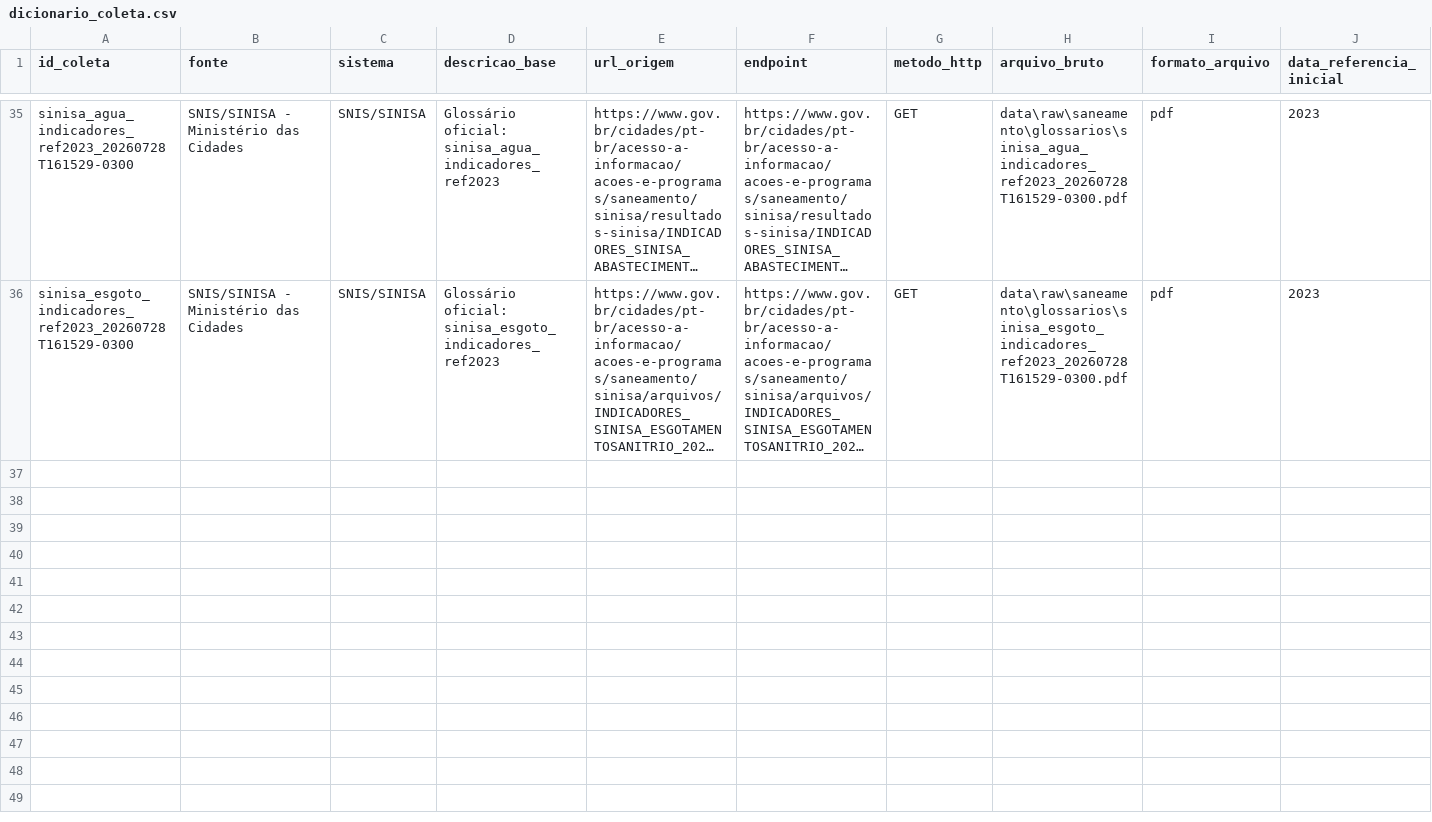
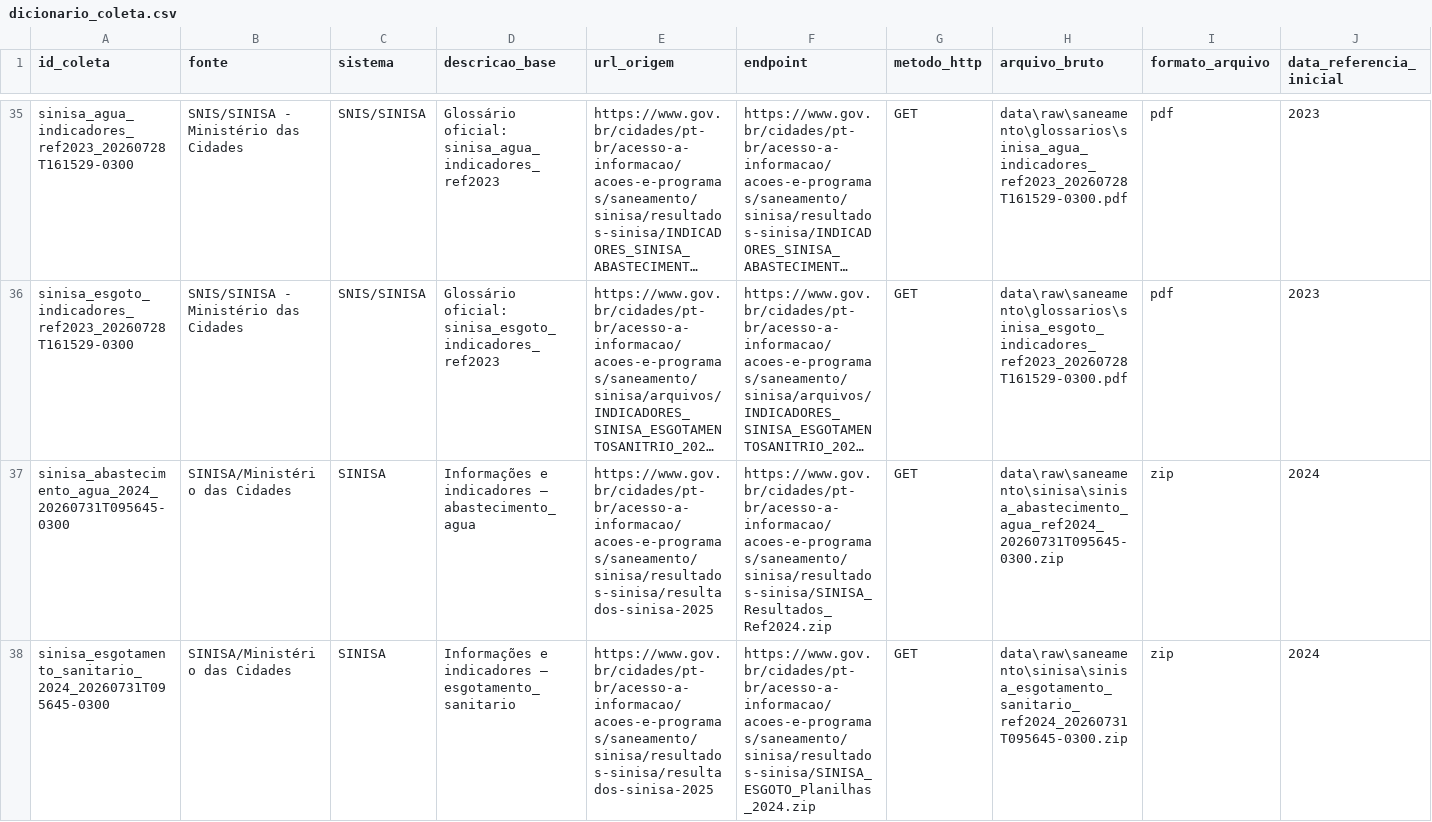
Before and after one commit to ifLauraAlmeida/denguesandbox, a CSV file: data/metadata/dicionario_coleta.csv, drawn as a sheet; only a part is shown, gaps mark what is left out; long unchanged cells end in …; rows hold the shown columns only; the diff covers the shown part only; the diff names each change by its address in the sheet, - before the commit and + after, or states it on an @@ line.

Commit message:
feat(sanitation): extend SINISA analysis through 2024

```diff
--- a/data/metadata/dicionario_coleta.csv
+++ b/data/metadata/dicionario_coleta.csv
+row 37: sinisa_abastecimento_agua_2024_20260731T095645-0300 | SINISA/Ministério das Cidades | SINISA | Informações e indicadores — abastecimento_agua | https://www.gov.br/cidades/pt-br/acesso-a-informacao/acoes-e-programas/saneamento/sinisa/resultados-sinisa/resultados-sinisa-2025 | https://www.gov.br/cidades/pt-br/acesso-a-informacao/acoes-e-programas/saneamento/sinisa/resultados-sinisa/SINISA_Resultados_Ref2024.zip | GET | data\raw\saneamento\sinisa\sinisa_abastecimento_agua_ref2024_20260731T095645-0300.zip | zip | 2024
+row 38: sinisa_esgotamento_sanitario_2024_20260731T095645-0300 | SINISA/Ministério das Cidades | SINISA | Informações e indicadores — esgotamento_sanitario | https://www.gov.br/cidades/pt-br/acesso-a-informacao/acoes-e-programas/saneamento/sinisa/resultados-sinisa/resultados-sinisa-2025 | https://www.gov.br/cidades/pt-br/acesso-a-informacao/acoes-e-programas/saneamento/sinisa/resultados-sinisa/SINISA_ESGOTO_Planilhas_2024.zip | GET | data\raw\saneamento\sinisa\sinisa_esgotamento_sanitario_ref2024_20260731T095645-0300.zip | zip | 2024
```
Also changed, not shown: 2 added rows elsewhere in this file, data/metadata/controle_arquivos.csv, 10 other files.
